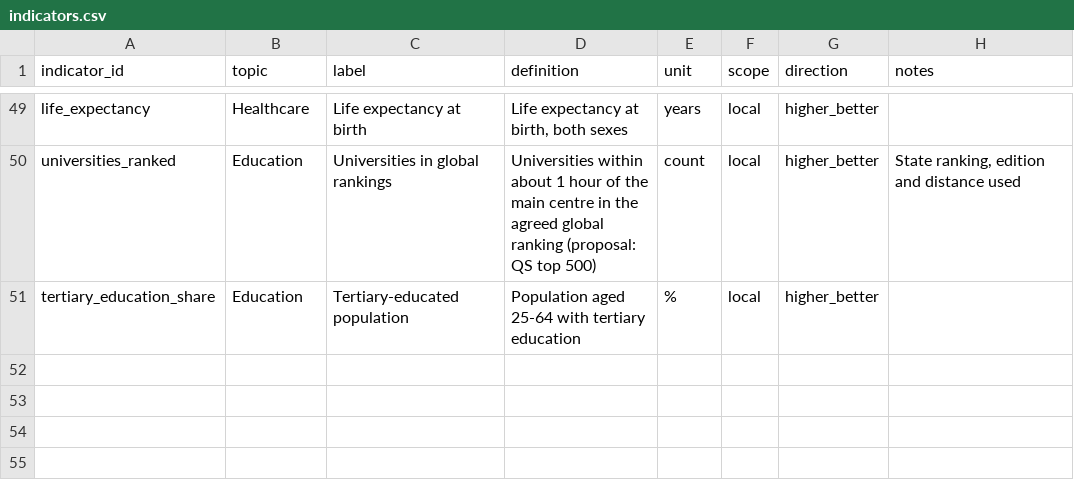
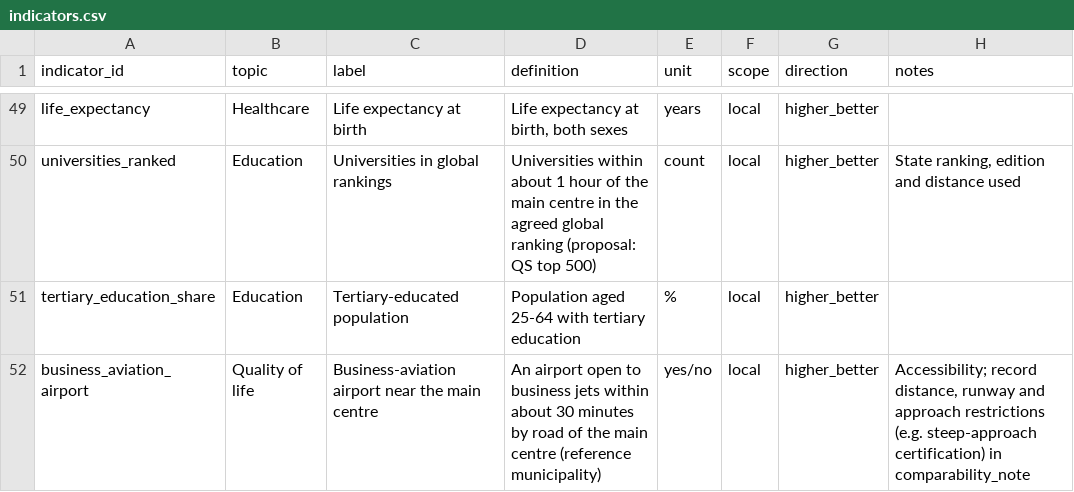
Before and after one commit to usi-field-project/ticino-hnwi, a CSV file: 03_data/indicators.csv, drawn as a sheet; only a part is shown, gaps mark what is left out.

Commit message:
Add Lugano Airport sources and business-aviation indicator for Ticino
- Source PDFs and summary note in info_mancanti/ticino/12_accessibilità/aeroporto_lugano
- New indicator business_aviation_airport (Q6, optional) in indicators.csv and indicator matrix
- TI-035 in the data register; Ticino sheet rebuilt

```diff
--- a/03_data/indicators.csv
+++ b/03_data/indicators.csv
@@ -51 +51,2 @@ universities_ranked,Education,Universities in global rankings,Universities withi
 tertiary_education_share,Education,Tertiary-educated population,Population aged 25-64 with tertiary education,%,local,higher_better,
+business_aviation_airport,Quality of life,Business-aviation airport near the main centre,An airport open to business jets within about 30 minutes by road of the main centre (reference municipality),yes/no,local,higher_better,"Accessibility; record distance, runway and approach restrictions (e.g. steep-approach certification) in comparability_note"
```
Also changed, not shown: 03_data/observations.csv, 7 other files.
